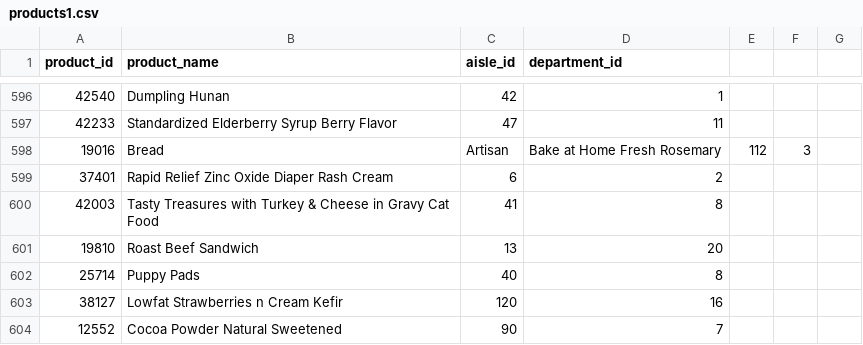
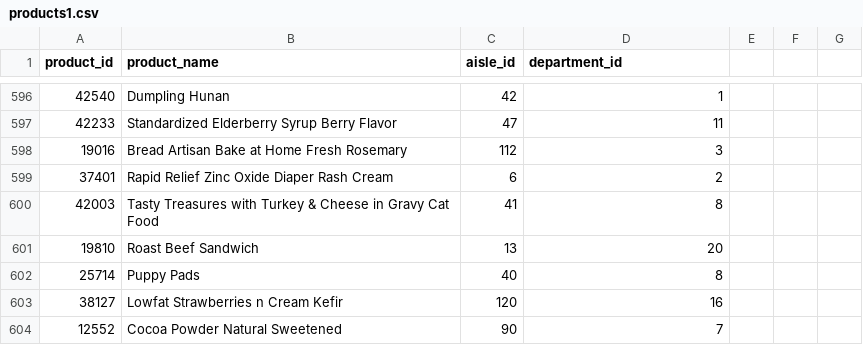
Before and after one commit to SakshiKherde/AGA, a CSV file: Instacart Market Basket/products1.csv, drawn as a sheet; only a part is shown, gaps mark what is left out.

Commit message:
Update products1.csv

```diff
--- a/Instacart Market Basket/products1.csv
+++ b/Instacart Market Basket/products1.csv
@@ -597,3 +597,3 @@ product_id,product_name,aisle_id,department_id
 42233,Standardized Elderberry Syrup Berry Flavor,47,11
-19016,Bread, Artisan, Bake at Home Fresh Rosemary,112,3
+19016,Bread Artisan Bake at Home Fresh Rosemary,112,3
 37401,Rapid Relief Zinc Oxide Diaper Rash Cream,6,2
```
